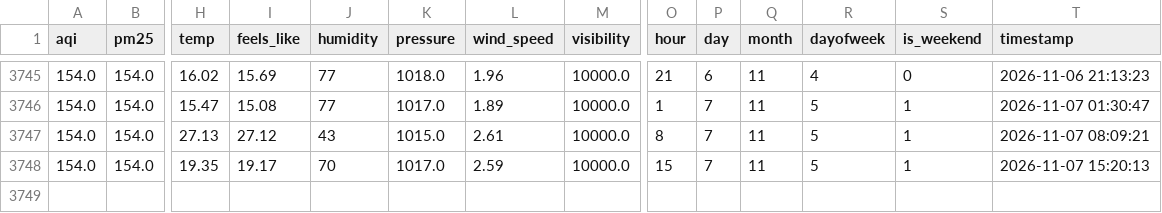
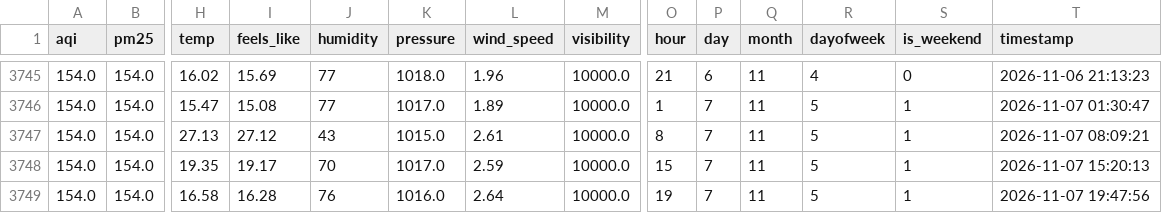
Before and after one commit to FaiqaRashid99/aqi-predictor, a CSV file: feature_store/aqi_features.csv, drawn as a sheet; only a part is shown, gaps mark what is left out; rows hold the shown columns only; the diff names each change by its address in the sheet, - before the commit and + after, or states it on an @@ line.

```diff
--- a/feature_store/aqi_features.csv
+++ b/feature_store/aqi_features.csv
+row 3749: 154.0 | 154.0 | 16.58 | 16.28 | 76 | 1016.0 | 2.64 | 10000.0 | 19 | 7 | 11 | 5 | 1 | 2026-11-07 19:47:56
```
